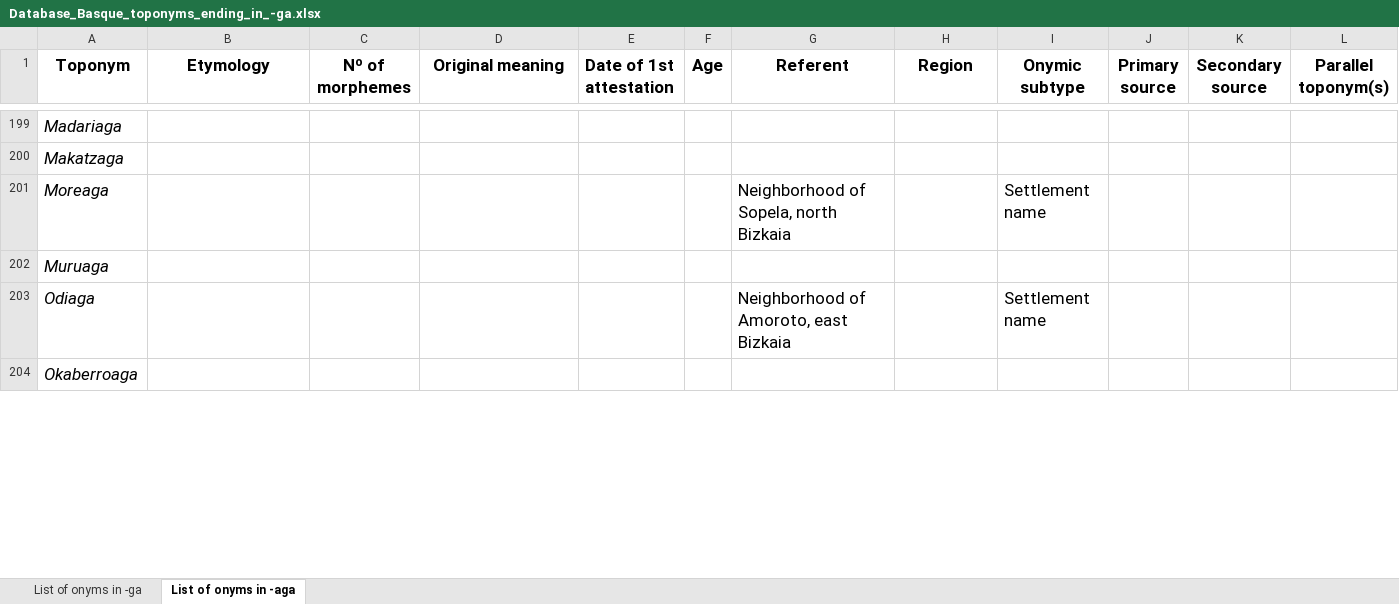
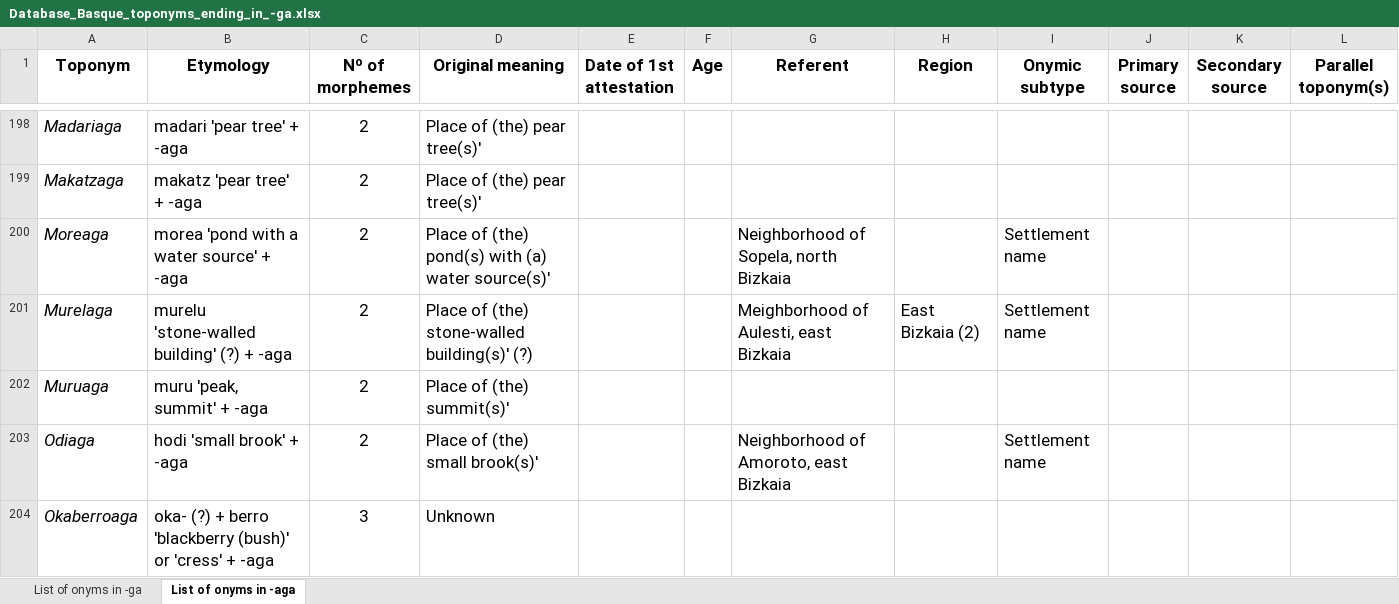
Before and after one commit to IkerSalaberri/Basque-onyms-ending-in--ga, an Excel workbook: Database_Basque_toponyms_ending_in_-ga.xlsx, sheet List of onyms in -aga, drawn as a sheet; only a part is shown, gaps mark what is left out; values as stored, in another font and other column widths than the file's, no borders; addresses are those after the commit; the diff covers the shown part only; the diff names each change by its address in the sheet, - before the commit and + after, or states it on an @@ line.

```diff
--- a/Database_Basque_toponyms_ending_in_-ga.xlsx (sheet List of onyms in -aga)
+++ b/Database_Basque_toponyms_ending_in_-ga.xlsx (sheet List of onyms in -aga)
-B198 (Etymology): (empty)
+B198 (Etymology): madari 'pear tree' + -aga
-C198:C200 (Nº of morphemes): (empty)
+C198:C200 (Nº of morphemes): 2
-D198:D199 (Original meaning): (empty)
+D198:D199 (Original meaning): Place of (the) pear tree(s)'
-B199 (Etymology): (empty)
+B199 (Etymology): makatz 'pear tree' + -aga
-B200 (Etymology): (empty)
+B200 (Etymology): morea 'pond with a water source' + -aga
-D200 (Original meaning): (empty)
+D200 (Original meaning): Place of (the) pond(s) with (a) water source(s)'
+row 201: Murelaga | murelu 'stone-walled building' (?) + -aga | 2 | Place of (the) stone-walled building(s)' (?) |  |  | Meighborhood of Aulesti, east Bizkaia | East Bizkaia (2) | Settlement name
-B202 (Etymology): (empty)
+B202 (Etymology): muru 'peak, summit' + -aga
-C202:C203 (Nº of morphemes): (empty)
+C202:C203 (Nº of morphemes): 2
-D202 (Original meaning): (empty)
+D202 (Original meaning): Place of (the) summit(s)'
-B203 (Etymology): (empty)
+B203 (Etymology): hodi 'small brook' + -aga
-D203 (Original meaning): (empty)
+D203 (Original meaning): Place of (the) small brook(s)'
-B204 (Etymology): (empty)
+B204 (Etymology): oka- (?) + berro 'blackberry (bush)' or 'cress' + -aga
-C204 (Nº of morphemes): (empty)
+C204 (Nº of morphemes): 3
-D204 (Original meaning): (empty)
+D204 (Original meaning): Unknown
```
Also changed, not shown: 3 added rows, 2 removed rows and 143 edited cells elsewhere in this sheet.
